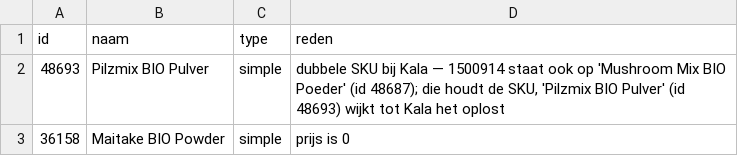
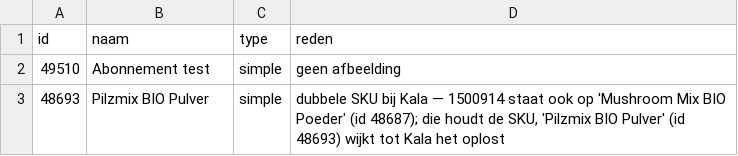
Before and after one commit to Maximillian-creator/Maximillian-creator-kala-feed, a CSV file: kala_overgeslagen.csv, drawn as a sheet; removed rows and columns are numbered as before the commit, all else as after; the diff names each change by its address in the sheet, - before the commit and + after, or states it on an @@ line.

```diff
--- a/kala_overgeslagen.csv
+++ b/kala_overgeslagen.csv
+row 2: 49510 | Abonnement test | simple | geen afbeelding
-row 3: 36158 | Maitake BIO Powder | simple | prijs is 0
```
